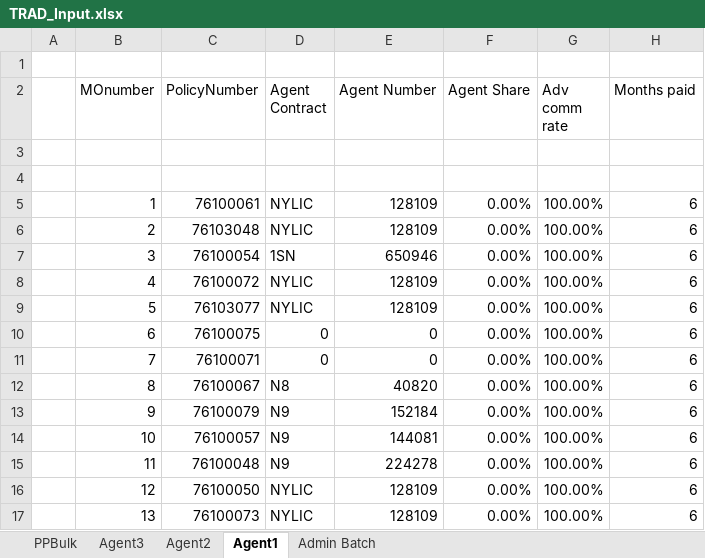
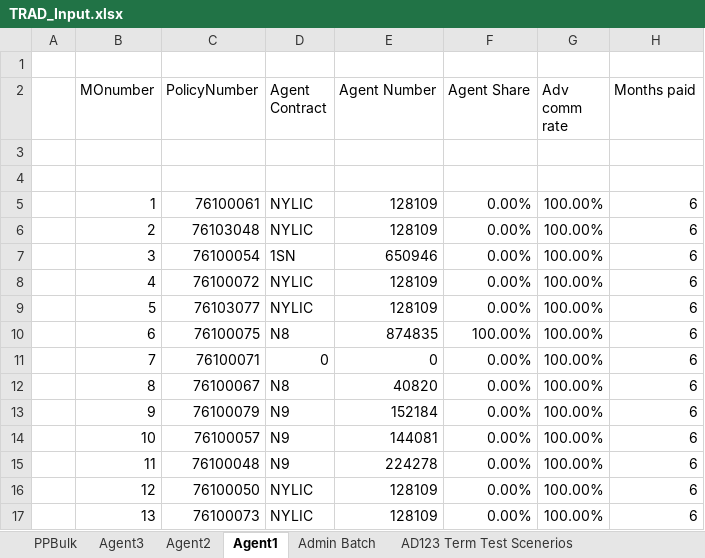
Before and after one commit to Manjusha4518/TestGit, an Excel workbook: TRAD_Input.xlsx, sheet Agent1, drawn as a sheet; only a part is shown; values as stored, in another font and other column widths than the file's, no borders; 1 other sheet too large or unreadable and not compared; the diff names each change by its address in the sheet, - before the commit and + after, or states it on an @@ line.

```diff
--- a/TRAD_Input.xlsx (sheet Agent1)
+++ b/TRAD_Input.xlsx (sheet Agent1)
+sheet tab: AD123 Term Test Scenerios
-D10 (Agent Contract): 0
+D10 (Agent Contract): N8
-E10 (Agent Number): 0
+E10 (Agent Number): 874835
-F10 (Agent Share): 0.00%
+F10 (Agent Share): 100.00%
```
Also changed, not shown: PP_Mapping.xlsx, 3 other files.
